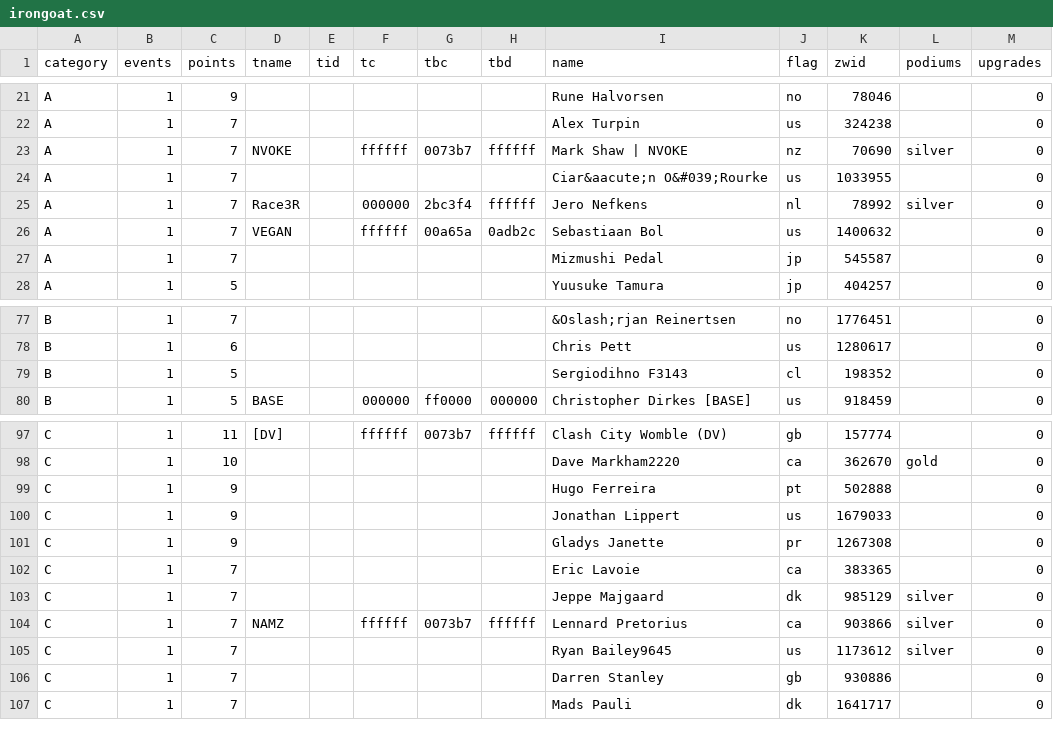
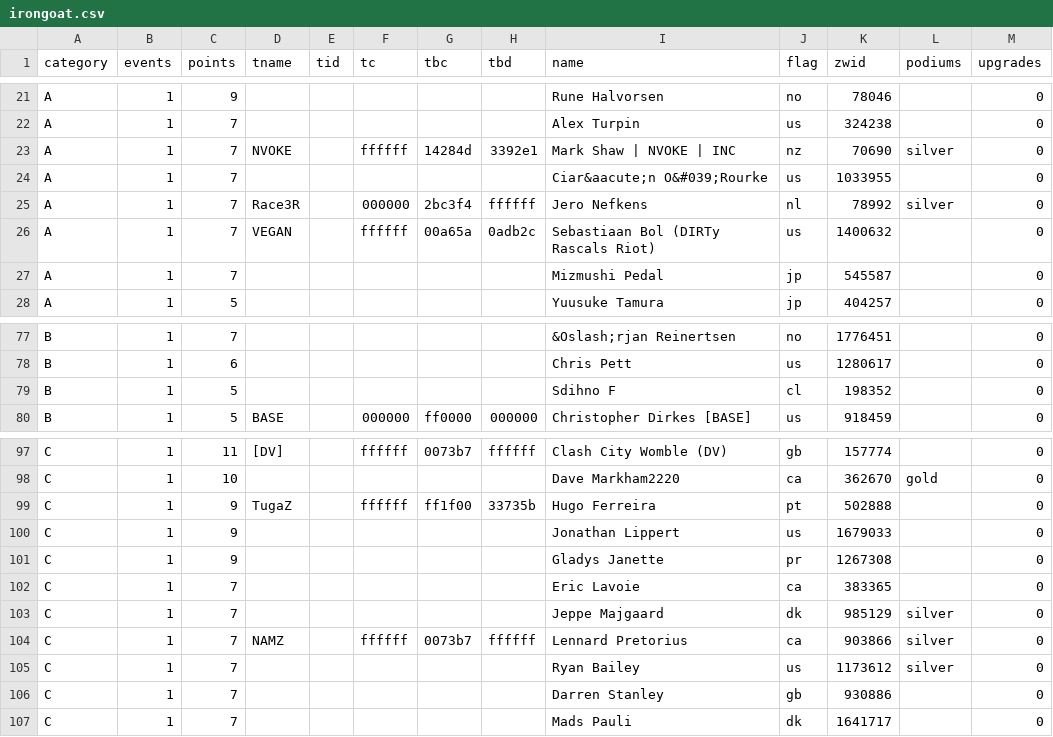
Before and after one commit to jessicah/boltrace.team, a CSV file: _data/2020/series_2/irongoat.csv, drawn as a sheet; only a part is shown, gaps mark what is left out.

```diff
--- a/_data/2020/series_2/irongoat.csv
+++ b/_data/2020/series_2/irongoat.csv
@@ -22,6 +22,6 @@ A,1,9,,,,,,Rune Halvorsen,no,78046,,0
 A,1,7,,,,,,Alex Turpin,us,324238,,0
-A,1,7,NVOKE,,ffffff,0073b7,ffffff,Mark Shaw | NVOKE,nz,70690,silver,0
+A,1,7,NVOKE,,ffffff,14284d,3392e1,Mark Shaw | NVOKE | INC,nz,70690,silver,0
 A,1,7,,,,,,Ciar&aacute;n O&#039;Rourke,us,1033955,,0
 A,1,7,Race3R,,000000,2bc3f4,ffffff,Jero Nefkens,nl,78992,silver,0
-A,1,7,VEGAN,,ffffff,00a65a,0adb2c,Sebastiaan Bol,us,1400632,,0
+A,1,7,VEGAN,,ffffff,00a65a,0adb2c,Sebastiaan Bol (DIRTy Rascals Riot),us,1400632,,0
 A,1,7,,,,,,Mizmushi Pedal,jp,545587,,0
@@ -78,3 +78,3 @@ B,1,7,,,,,,&Oslash;rjan Reinertsen,no,1776451,,0
 B,1,6,,,,,,Chris Pett,us,1280617,,0
-B,1,5,,,,,,Sergiodihno F3143,cl,198352,,0
+B,1,5,,,,,,Sdihno F,cl,198352,,0
 B,1,5,BASE,,000000,ff0000,000000,Christopher Dirkes [BASE],us,918459,,0
@@ -98,3 +98,3 @@ C,1,11,[DV],,ffffff,0073b7,ffffff,Clash City Womble (DV),gb,157774,,0
 C,1,10,,,,,,Dave Markham2220,ca,362670,gold,0
-C,1,9,,,,,,Hugo Ferreira,pt,502888,,0
+C,1,9,TugaZ,,ffffff,ff1f00,33735b,Hugo Ferreira,pt,502888,,0
 C,1,9,,,,,,Jonathan Lippert,us,1679033,,0
@@ -104,3 +104,3 @@ C,1,7,,,,,,Jeppe Majgaard,dk,985129,silver,0
 C,1,7,NAMZ,,ffffff,0073b7,ffffff,Lennard Pretorius,ca,903866,silver,0
-C,1,7,,,,,,Ryan Bailey9645,us,1173612,silver,0
+C,1,7,,,,,,Ryan Bailey,us,1173612,silver,0
 C,1,7,,,,,,Darren Stanley,gb,930886,,0
```
Also changed, not shown: _data/2020/series_2/irongoatteam.csv, 2 other files.
